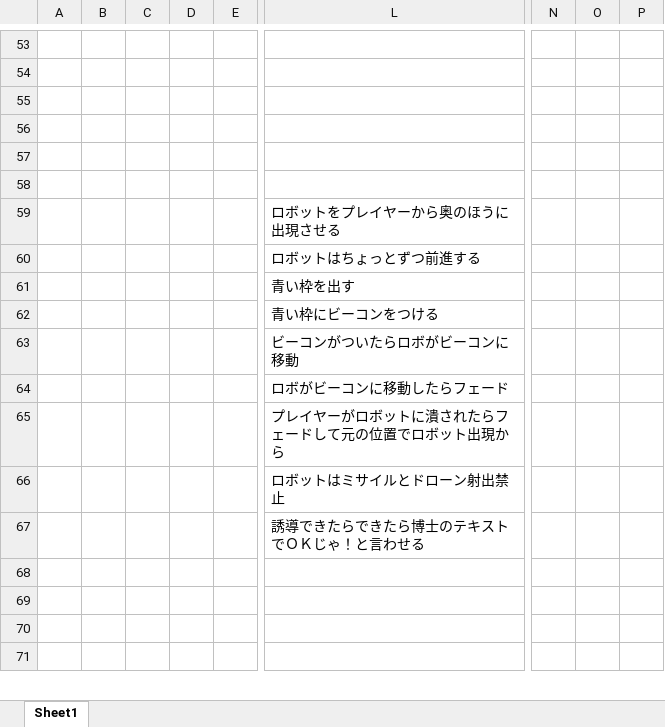
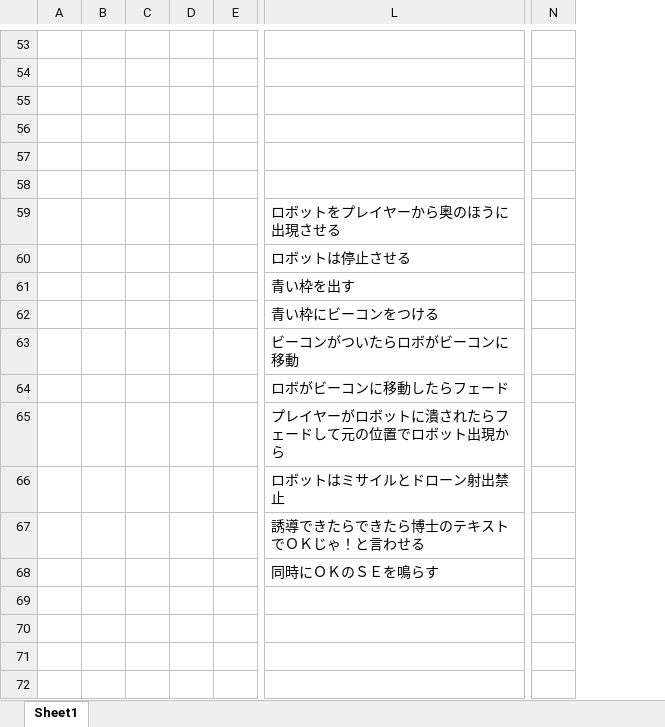
Before and after one commit to KousukeNakagawa/H30-4-, an Excel workbook: 仕様書/チュートリアル.xlsx, sheet Sheet1, drawn as a sheet; only a part is shown, gaps mark what is left out; values as stored, in another font and other column widths than the file's, no borders; charts and pictures not drawn; removed rows and columns are numbered as before the commit, all else as after; rows hold the shown columns only; the diff covers the shown part only; the diff names each change by its address in the sheet, - before the commit and + after, or states it on an @@ line.

```diff
--- a/仕様書/チュートリアル.xlsx (sheet Sheet1)
+++ b/仕様書/チュートリアル.xlsx (sheet Sheet1)
-column D, empty
+column D, empty
-column N, empty
-column O, empty
-column P, empty
+column N, empty
-L60: ロボットはちょっとずつ前進する
+L60: ロボットは停止させる
+row 68:  |  |  |  |  | 同時にＯＫのＳＥを鳴らす
```
Also changed, not shown: 40 added rows, 2 removed rows and 7 edited cells elsewhere in this sheet, charts or pictures, チェックリスト/仕様書/チュートリアル.xlsx, 仕様書/プレイヤーの仕様書.xlsx, 30 other files.
